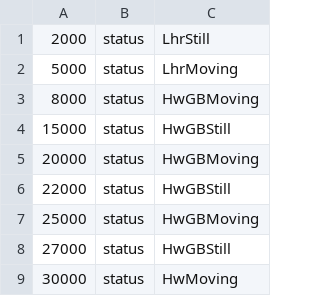
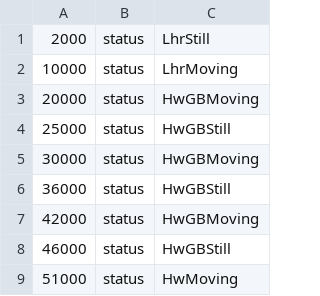
Before and after one commit to Hawo4444/artifact-emulator, a CSV file: shipment-1-data/truck-1-uncompliant.csv, drawn as a sheet.

```diff
--- a/shipment-1-data/truck-1-uncompliant.csv
+++ b/shipment-1-data/truck-1-uncompliant.csv
@@ -1,9 +1,9 @@
 2000;status;LhrStill
-5000;status;LhrMoving
-8000;status;HwGBMoving
-15000;status;HwGBStill
+10000;status;LhrMoving
 20000;status;HwGBMoving
-22000;status;HwGBStill
-25000;status;HwGBMoving
-27000;status;HwGBStill
-30000;status;HwMoving
+25000;status;HwGBStill
+30000;status;HwGBMoving
+36000;status;HwGBStill
+42000;status;HwGBMoving
+46000;status;HwGBStill
+51000;status;HwMoving
```
Also changed, not shown: 4 other files.
